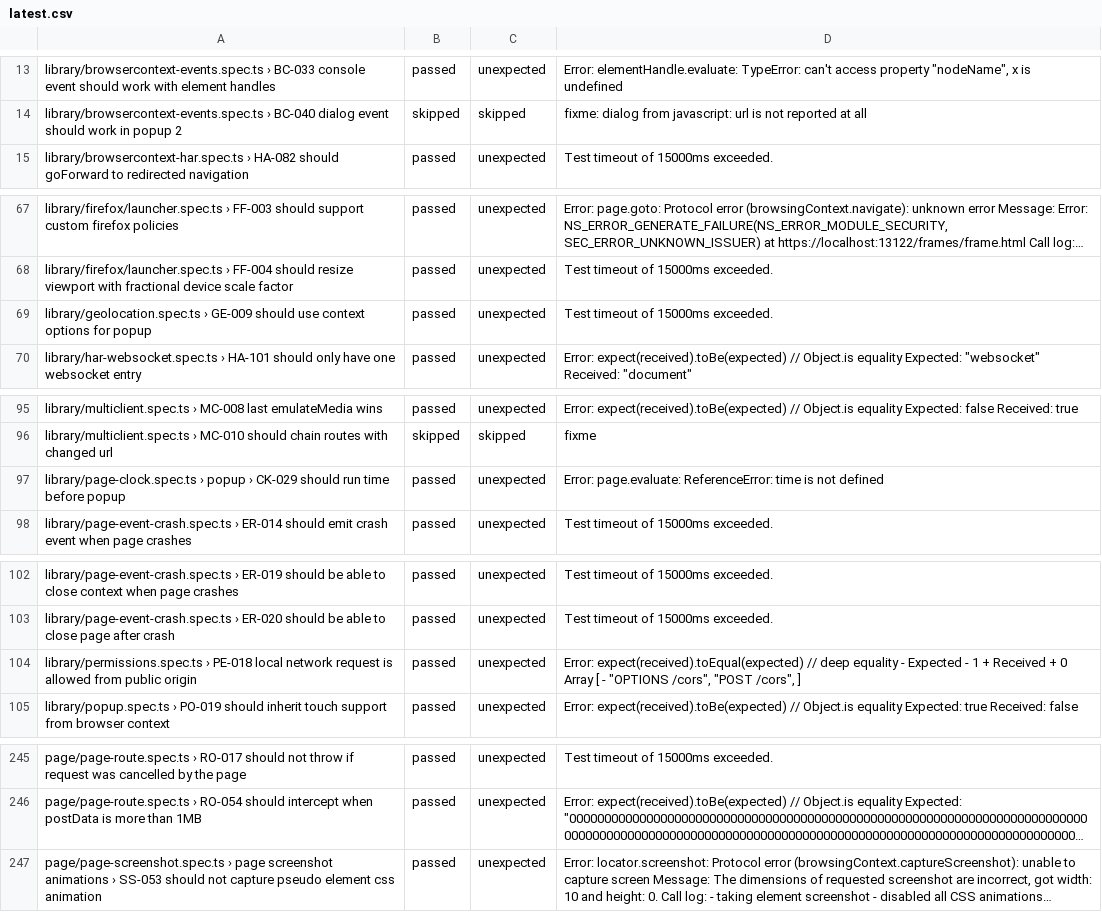
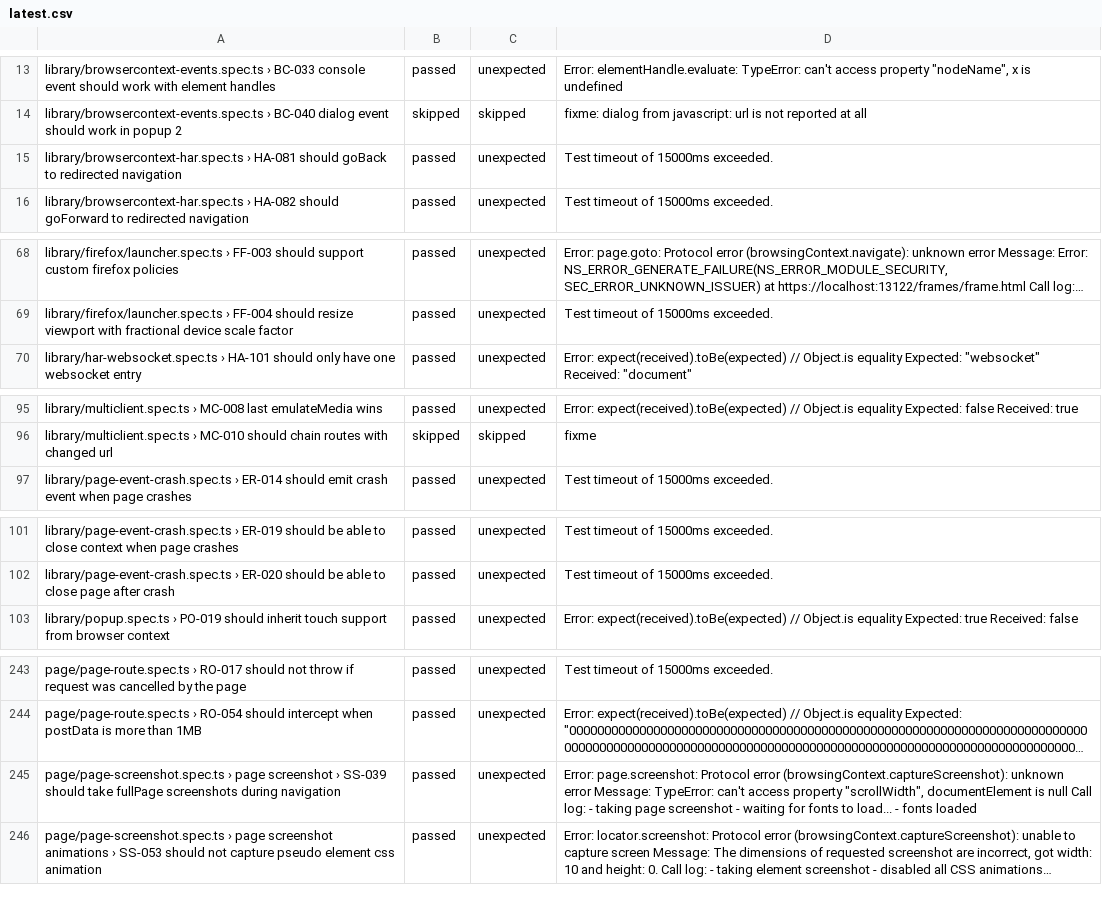
Before and after one commit to firefox-devtools/playwright-bidi-dashboard, a CSV file: latest.csv, drawn as a sheet; only a part is shown, gaps mark what is left out; long unchanged cells end in …; removed rows and columns are numbered as before the commit, all else as after; the diff covers the shown part only; the diff names each change by its address in the sheet, - before the commit and + after, or states it on an @@ line.

```diff
--- a/latest.csv
+++ b/latest.csv
+row 15: library/browsercontext-har.spec.ts › HA-081 should goBack to redirected navigation | passed | unexpected | Test timeout of 15000ms exceeded.
-row 69: library/geolocation.spec.ts › GE-009 should use context options for popup | passed | unexpected | Test timeout of 15000ms exceeded.
-row 97: library/page-clock.spec.ts › popup › CK-029 should run time before popup | passed | unexpected | Error: page.evaluate: ReferenceError: time is not defined
-row 104: library/permissions.spec.ts › PE-018 local network request is allowed from public origin | passed | unexpected | Error: expect(received).toEqual(expected) // deep equality - Expected - 1 + Received + 0 Array [ - "OPTIONS /cors", "POST /cors", ]
+row 245: page/page-screenshot.spec.ts › page screenshot › SS-039 should take fullPage screenshots during navigation | passed | unexpected | Error: page.screenshot: Protocol error (browsingContext.captureScreenshot): unknown error Message: TypeError: can't access property "scrollWidth", documentElement is null Call log: - taking page screenshot - waiting for fonts to load... - fonts loaded
```
Also changed, not shown: 9 edited cells elsewhere in this file, 4 other files.
